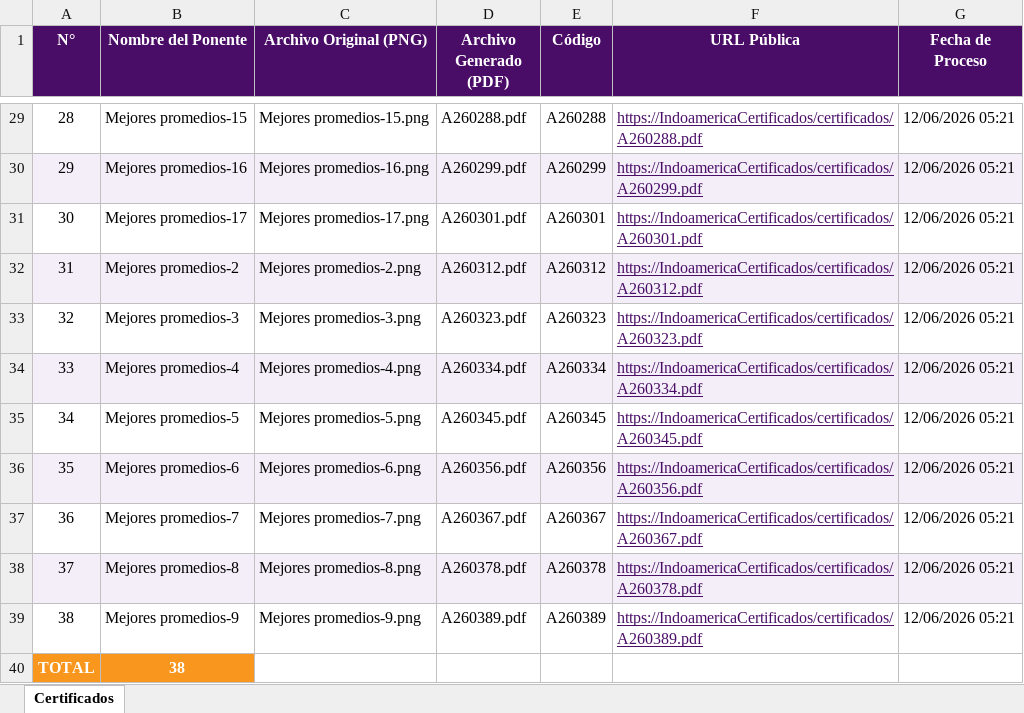
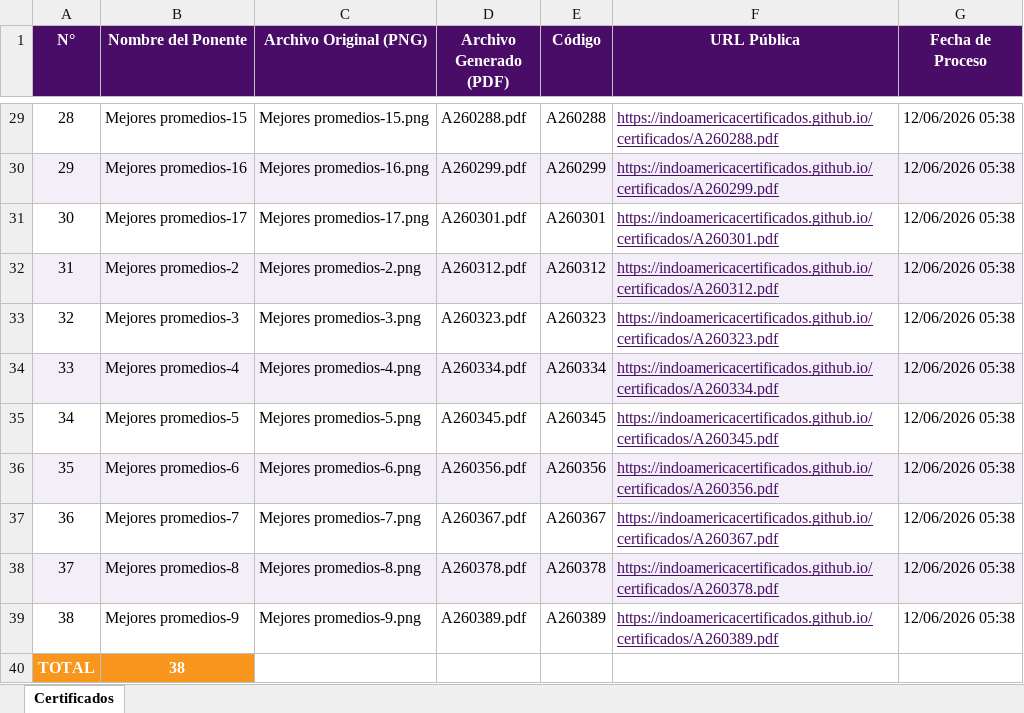
Before and after one commit to IndoamericaCertificados/certificados, an Excel workbook: registro_certificados1.xlsx, sheet Certificados, drawn as a sheet; only a part is shown, gaps mark what is left out; values as stored, in another font and other column widths than the file's, no borders; the diff covers the shown part only; the diff names each change by its address in the sheet, - before the commit and + after, or states it on an @@ line.

Commit message:
Certificado: registro_certificados1.xlsx

```diff
--- a/registro_certificados1.xlsx (sheet Certificados)
+++ b/registro_certificados1.xlsx (sheet Certificados)
-F29 (URL Pública): https://IndoamericaCertificados/certificados/A260288.pdf
+F29 (URL Pública): https://indoamericacertificados.github.io/certificados/A260288.pdf
-G29:G39 (Fecha de Proceso): 12/06/2026 05:21
+G29:G39 (Fecha de Proceso): 12/06/2026 05:38
-F30 (URL Pública): https://IndoamericaCertificados/certificados/A260299.pdf
+F30 (URL Pública): https://indoamericacertificados.github.io/certificados/A260299.pdf
-F31 (URL Pública): https://IndoamericaCertificados/certificados/A260301.pdf
+F31 (URL Pública): https://indoamericacertificados.github.io/certificados/A260301.pdf
-F32 (URL Pública): https://IndoamericaCertificados/certificados/A260312.pdf
+F32 (URL Pública): https://indoamericacertificados.github.io/certificados/A260312.pdf
-F33 (URL Pública): https://IndoamericaCertificados/certificados/A260323.pdf
+F33 (URL Pública): https://indoamericacertificados.github.io/certificados/A260323.pdf
-F34 (URL Pública): https://IndoamericaCertificados/certificados/A260334.pdf
+F34 (URL Pública): https://indoamericacertificados.github.io/certificados/A260334.pdf
-F35 (URL Pública): https://IndoamericaCertificados/certificados/A260345.pdf
+F35 (URL Pública): https://indoamericacertificados.github.io/certificados/A260345.pdf
-F36 (URL Pública): https://IndoamericaCertificados/certificados/A260356.pdf
+F36 (URL Pública): https://indoamericacertificados.github.io/certificados/A260356.pdf
-F37 (URL Pública): https://IndoamericaCertificados/certificados/A260367.pdf
+F37 (URL Pública): https://indoamericacertificados.github.io/certificados/A260367.pdf
-F38 (URL Pública): https://IndoamericaCertificados/certificados/A260378.pdf
+F38 (URL Pública): https://indoamericacertificados.github.io/certificados/A260378.pdf
-F39 (URL Pública): https://IndoamericaCertificados/certificados/A260389.pdf
+F39 (URL Pública): https://indoamericacertificados.github.io/certificados/A260389.pdf
```
Also changed, not shown: 54 edited cells elsewhere in this sheet.
